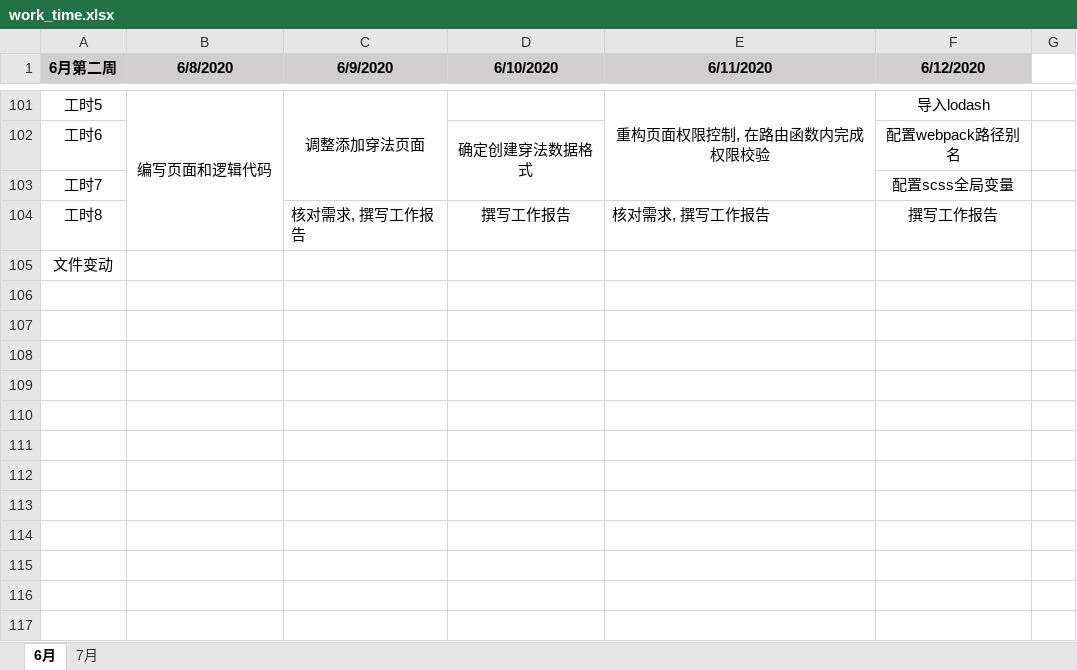
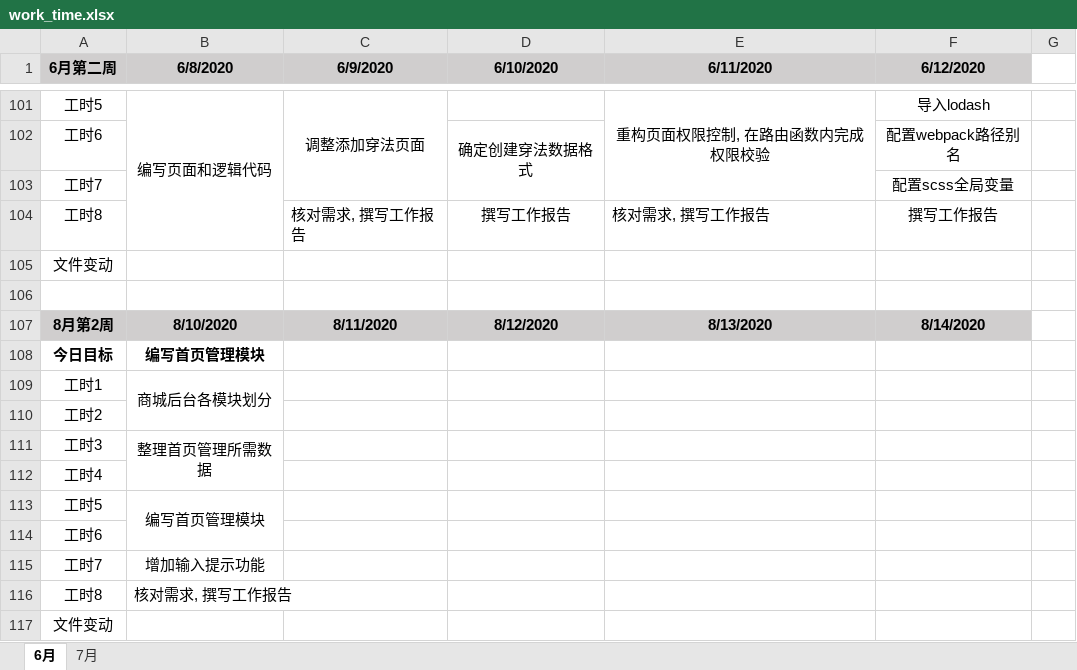
Before and after one commit to i-ce-fish/weekly_work_report, an Excel workbook: work_time.xlsx, sheet 6月, drawn as a sheet; only a part is shown, gaps mark what is left out; values as stored, in another font and other column widths than the file's, no borders; charts and pictures not drawn; the diff names each change by its address in the sheet, - before the commit and + after, or states it on an @@ line.

Commit message:
LOG

```diff
--- a/work_time.xlsx (sheet 6月)
+++ b/work_time.xlsx (sheet 6月)
+row 106: (empty)
+row 107: 8月第2周 | 8/10/2020 | 8/11/2020 | 8/12/2020 | 8/13/2020 | 8/14/2020
+row 108: 今日目标 | 编写首页管理模块
+row 109: 工时1 | 商城后台各模块划分
+row 110: 工时2
+row 111: 工时3 | 整理首页管理所需数据
+row 112: 工时4
+row 113: 工时5 | 编写首页管理模块
+row 114: 工时6
+row 115: 工时7 | 增加输入提示功能
+row 116: 工时8 | 核对需求, 撰写工作报告
+row 117: 文件变动
```
Also changed, not shown: charts or pictures.
